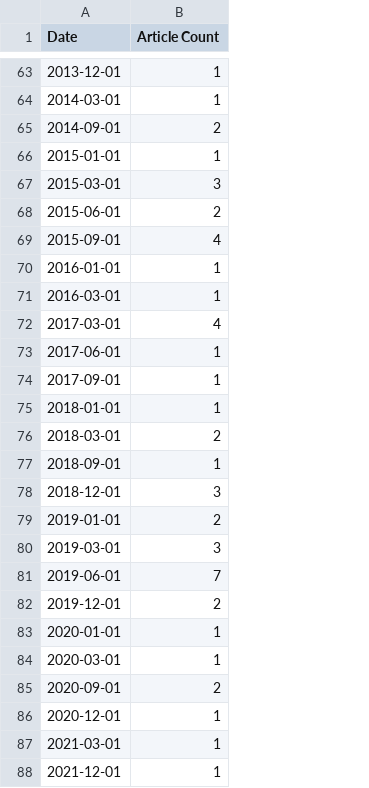
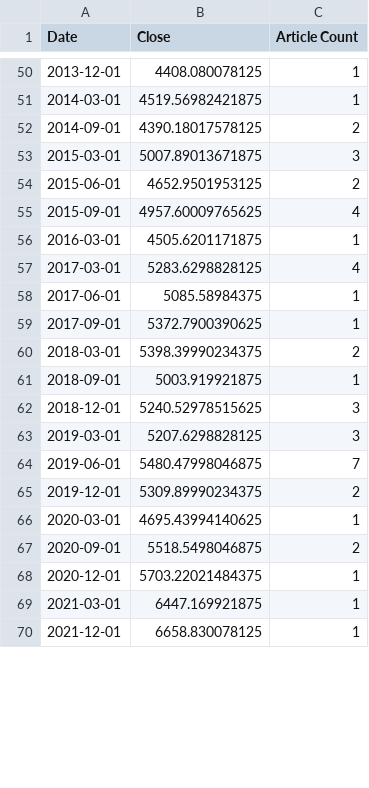
Before and after one commit to amreily/Projet-python-2A, a CSV file: nbr_mentions.csv, drawn as a sheet; only a part is shown, gaps mark what is left out; removed rows and columns are numbered as before the commit, all else as after; the diff covers the shown part only; the diff names each change by its address in the sheet, - before the commit and + after, or states it on an @@ line.

```diff
--- a/nbr_mentions.csv
+++ b/nbr_mentions.csv
+column B (Close), rows 50-70: 4408.080078125 | 4519.56982421875 | 4390.18017578125 | 5007.89013671875 | 4652.9501953125 | 4957.60009765625 | 4505.6201171875 | 5283.6298828125 | 5085.58984375 | 5372.7900390625 | 5398.39990234375 | 5003.919921875 | 5240.52978515625 | 5207.6298828125 | 5480.47998046875 | 5309.89990234375 | 4695.43994140625 | 5518.5498046875 | 5703.22021484375 | 6447.169921875 | 6658.830078125
-row 66: 2015-01-01 | 1
-row 70: 2016-01-01 | 1
-row 75: 2018-01-01 | 1
-row 79: 2019-01-01 | 2
-row 83: 2020-01-01 | 1
```
Also changed, not shown: 14 removed rows elsewhere in this file, 11 other files.
